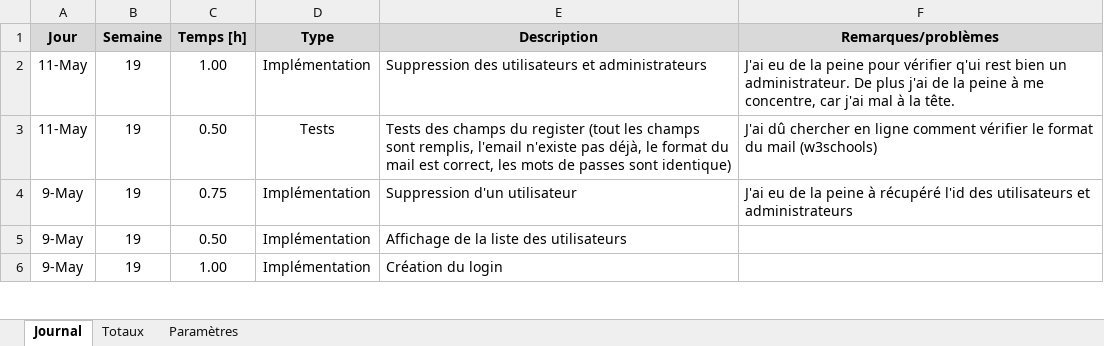
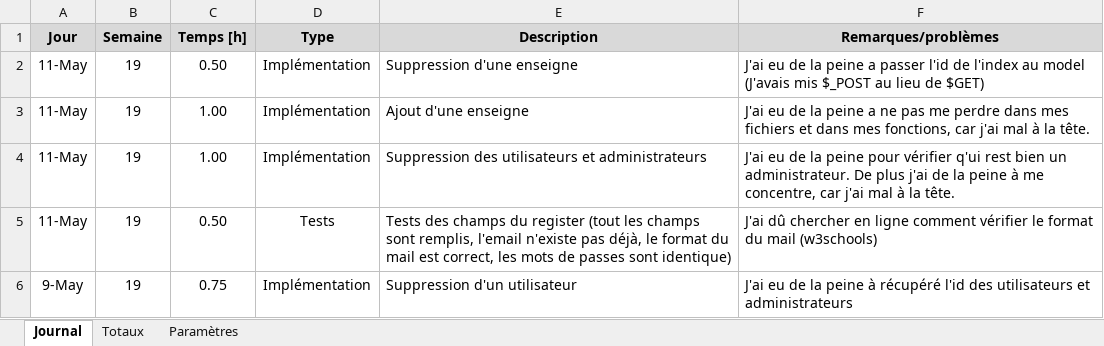
Before and after one commit to TimotheeRapin/WebAppGestionRepas, an Excel workbook: Documentation/04 Journal de travail/Journal de travail.xlsm, sheet Journal, drawn as a sheet; only a part is shown; the shorter side is filled out with more unchanged rows; values as stored, in another font and other column widths than the file's, no borders; charts and pictures not drawn; the diff names each change by its address in the sheet, - before the commit and + after, or states it on an @@ line.

Commit message:
Suppression d'une enseigne

```diff
--- a/Documentation/04 Journal de travail/Journal de travail.xlsm (sheet Journal)
+++ b/Documentation/04 Journal de travail/Journal de travail.xlsm (sheet Journal)
+row 2: 11-May | 19 | 0.50 | Implémentation | Suppression d'une enseigne | J'ai eu de la peine a passer l'id de l'index au model (J'avais mis $_POST au lieu de $GET)
+row 3: 11-May | 19 | 1.00 | Implémentation | Ajout d'une enseigne | J'ai eu de la peine a ne pas me perdre dans mes fichiers et dans mes fonctions, car j'ai mal à la tête.
```
Also changed, not shown: 3 other files.
